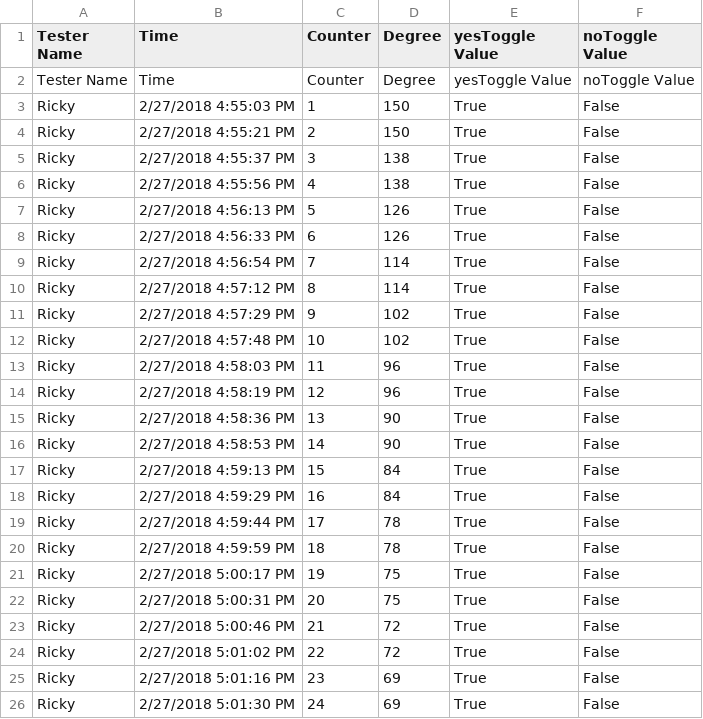
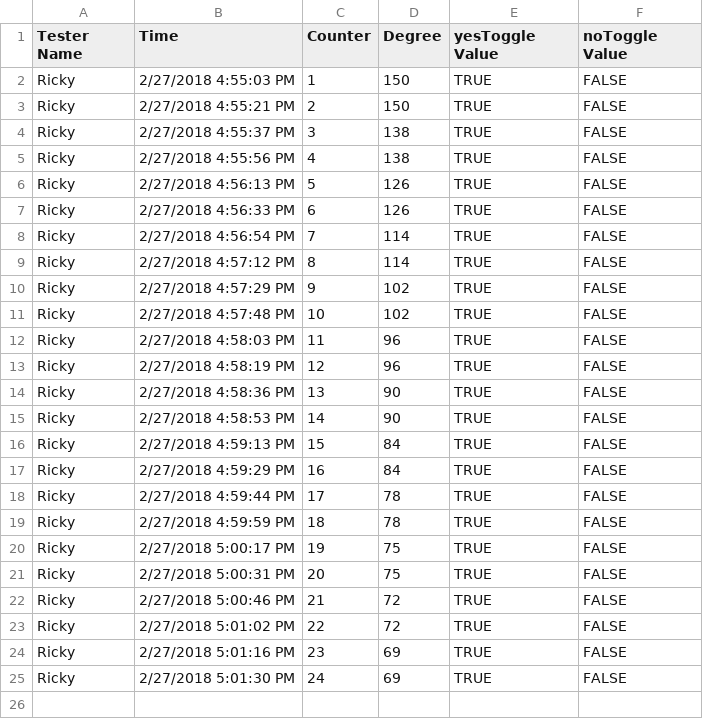
Before and after one commit to HongYu-CHANG/FacePush, a CSV file: DC MOTOR/Applicaton/StudyOne_ADT/ADT_Results/ADT Answer Of Ricky_3_1.csv, drawn as a sheet.

```diff
--- a/DC MOTOR/Applicaton/StudyOne_ADT/ADT_Results/ADT Answer Of Ricky_3_1.csv
+++ b/DC MOTOR/Applicaton/StudyOne_ADT/ADT_Results/ADT Answer Of Ricky_3_1.csv
@@ -1,26 +1,25 @@
 Tester Name, Time, Counter, Degree, yesToggle Value, noToggle Value
-Tester Name, Time, Counter, Degree, yesToggle Value, noToggle Value
-Ricky,2/27/2018 4:55:03 PM,1,150,True,False
-Ricky,2/27/2018 4:55:21 PM,2,150,True,False
-Ricky,2/27/2018 4:55:37 PM,3,138,True,False
-Ricky,2/27/2018 4:55:56 PM,4,138,True,False
-Ricky,2/27/2018 4:56:13 PM,5,126,True,False
-Ricky,2/27/2018 4:56:33 PM,6,126,True,False
-Ricky,2/27/2018 4:56:54 PM,7,114,True,False
-Ricky,2/27/2018 4:57:12 PM,8,114,True,False
-Ricky,2/27/2018 4:57:29 PM,9,102,True,False
-Ricky,2/27/2018 4:57:48 PM,10,102,True,False
-Ricky,2/27/2018 4:58:03 PM,11,96,True,False
-Ricky,2/27/2018 4:58:19 PM,12,96,True,False
-Ricky,2/27/2018 4:58:36 PM,13,90,True,False
-Ricky,2/27/2018 4:58:53 PM,14,90,True,False
-Ricky,2/27/2018 4:59:13 PM,15,84,True,False
-Ricky,2/27/2018 4:59:29 PM,16,84,True,False
-Ricky,2/27/2018 4:59:44 PM,17,78,True,False
-Ricky,2/27/2018 4:59:59 PM,18,78,True,False
-Ricky,2/27/2018 5:00:17 PM,19,75,True,False
-Ricky,2/27/2018 5:00:31 PM,20,75,True,False
-Ricky,2/27/2018 5:00:46 PM,21,72,True,False
-Ricky,2/27/2018 5:01:02 PM,22,72,True,False
-Ricky,2/27/2018 5:01:16 PM,23,69,True,False
-Ricky,2/27/2018 5:01:30 PM,24,69,True,False
+Ricky,2/27/2018 4:55:03 PM,1,150,TRUE,FALSE
+Ricky,2/27/2018 4:55:21 PM,2,150,TRUE,FALSE
+Ricky,2/27/2018 4:55:37 PM,3,138,TRUE,FALSE
+Ricky,2/27/2018 4:55:56 PM,4,138,TRUE,FALSE
+Ricky,2/27/2018 4:56:13 PM,5,126,TRUE,FALSE
+Ricky,2/27/2018 4:56:33 PM,6,126,TRUE,FALSE
+Ricky,2/27/2018 4:56:54 PM,7,114,TRUE,FALSE
+Ricky,2/27/2018 4:57:12 PM,8,114,TRUE,FALSE
+Ricky,2/27/2018 4:57:29 PM,9,102,TRUE,FALSE
+Ricky,2/27/2018 4:57:48 PM,10,102,TRUE,FALSE
+Ricky,2/27/2018 4:58:03 PM,11,96,TRUE,FALSE
+Ricky,2/27/2018 4:58:19 PM,12,96,TRUE,FALSE
+Ricky,2/27/2018 4:58:36 PM,13,90,TRUE,FALSE
+Ricky,2/27/2018 4:58:53 PM,14,90,TRUE,FALSE
+Ricky,2/27/2018 4:59:13 PM,15,84,TRUE,FALSE
+Ricky,2/27/2018 4:59:29 PM,16,84,TRUE,FALSE
+Ricky,2/27/2018 4:59:44 PM,17,78,TRUE,FALSE
+Ricky,2/27/2018 4:59:59 PM,18,78,TRUE,FALSE
+Ricky,2/27/2018 5:00:17 PM,19,75,TRUE,FALSE
+Ricky,2/27/2018 5:00:31 PM,20,75,TRUE,FALSE
+Ricky,2/27/2018 5:00:46 PM,21,72,TRUE,FALSE
+Ricky,2/27/2018 5:01:02 PM,22,72,TRUE,FALSE
+Ricky,2/27/2018 5:01:16 PM,23,69,TRUE,FALSE
+Ricky,2/27/2018 5:01:30 PM,24,69,TRUE,FALSE
```
Also changed, not shown: DC MOTOR/Applicaton/StudyOne_ADT/ADT_Results/ADT Answer Of KT_3_2.csv, DC MOTOR/Applicaton/StudyOne_ADT/ADT_Results/ADT Answer Of Ricky_3_2.csv, 13 other files.
